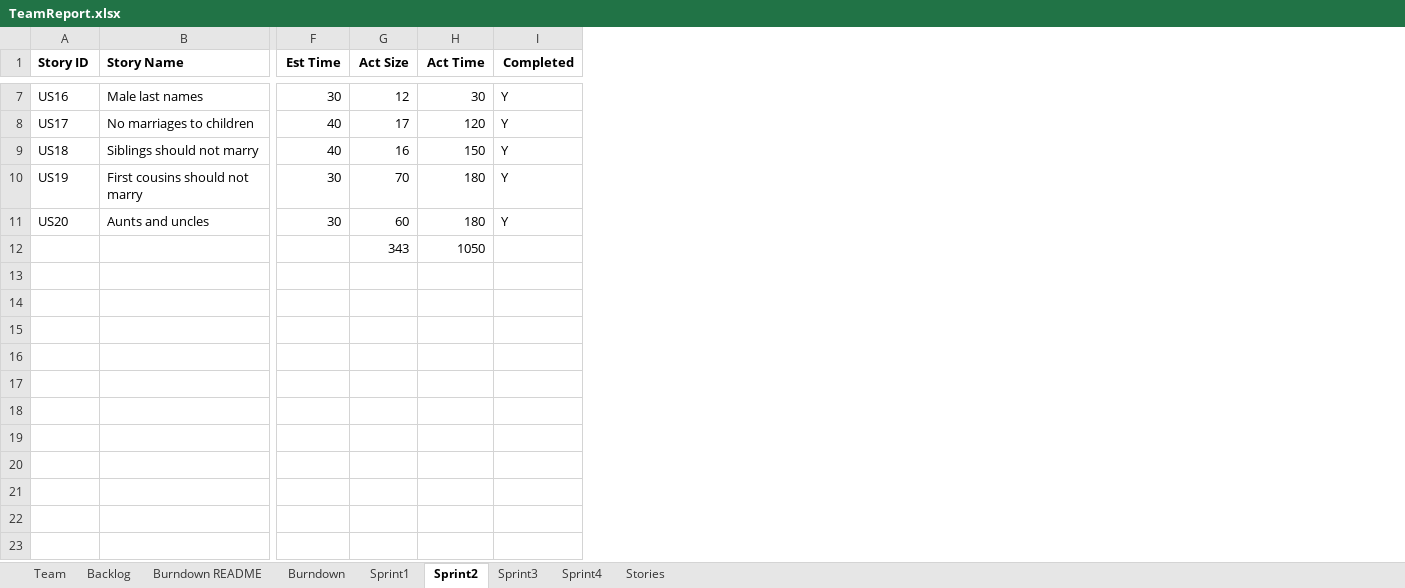
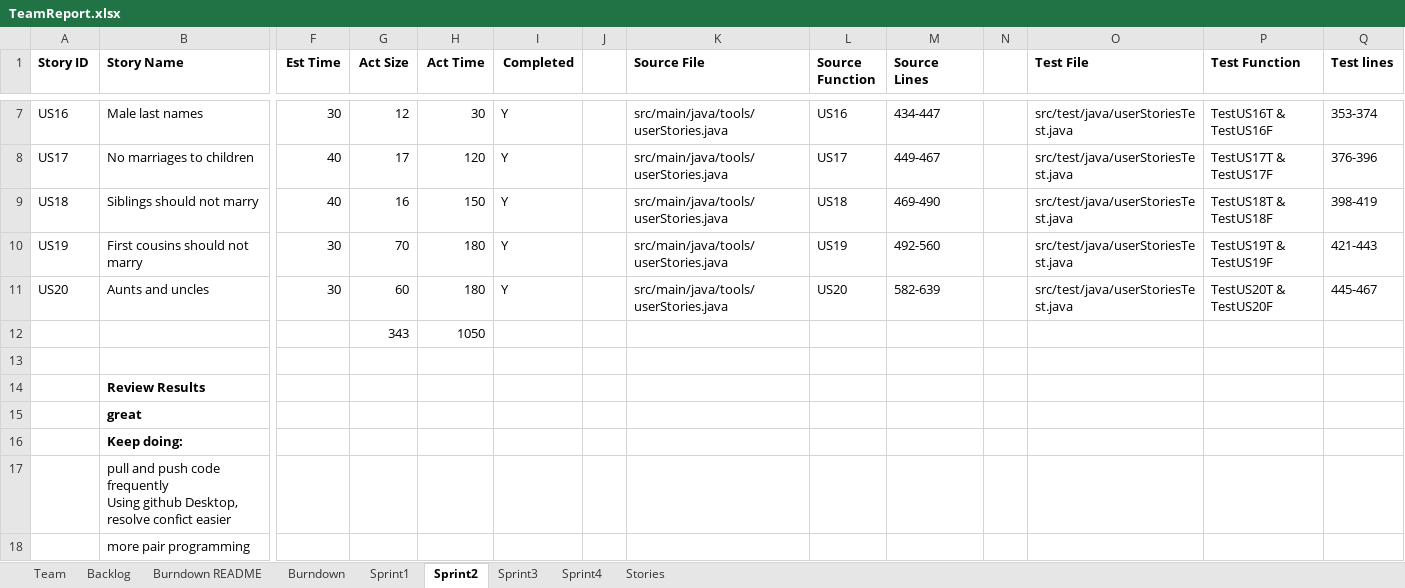
Before and after one commit to Taochai/CS-SSW-555-Group-Project, an Excel workbook: TeamReport.xlsx, sheet Sprint2, drawn as a sheet; only a part is shown, gaps mark what is left out; values as stored, in another font and other column widths than the file's, no borders; rows hold the shown columns only; ↵ is a line break in a cell; the diff covers the shown part only; the diff names each change by its address in the sheet, - before the commit and + after, or states it on an @@ line.

```diff
--- a/TeamReport.xlsx (sheet Sprint2)
+++ b/TeamReport.xlsx (sheet Sprint2)
+column J, empty
+column K (Source File), rows 7-11: all src/main/java/tools/userStories.java
+column L (Source Function), rows 7-11: US16 | US17 | US18 | US19 | US20
+column M (Source Lines), rows 7-11: 434-447 | 449-467 | 469-490 | 492-560 | 582-639
+column N, empty
+column O (Test File), rows 7-11: all src/test/java/userStoriesTest.java
+column P (Test Function), rows 7-11: TestUS16T & TestUS16F | TestUS17T & TestUS17F | TestUS18T & TestUS18F | TestUS19T & TestUS19F | TestUS20T & TestUS20F
+column Q (Test lines), rows 7-11: 353-374 | 376-396 | 398-419 | 421-443 | 445-467
+row 13: (empty)
+row 14:  | Review Results
+row 15:  | great
+row 16:  | Keep doing:
+row 17:  | pull and push code frequently ↵ Using github Desktop, resolve confict easier
+row 18:  | more pair programming
```
Also changed, not shown: 5 added rows elsewhere in this sheet, sheet Sprint1, sheet Team, 2 other files.
